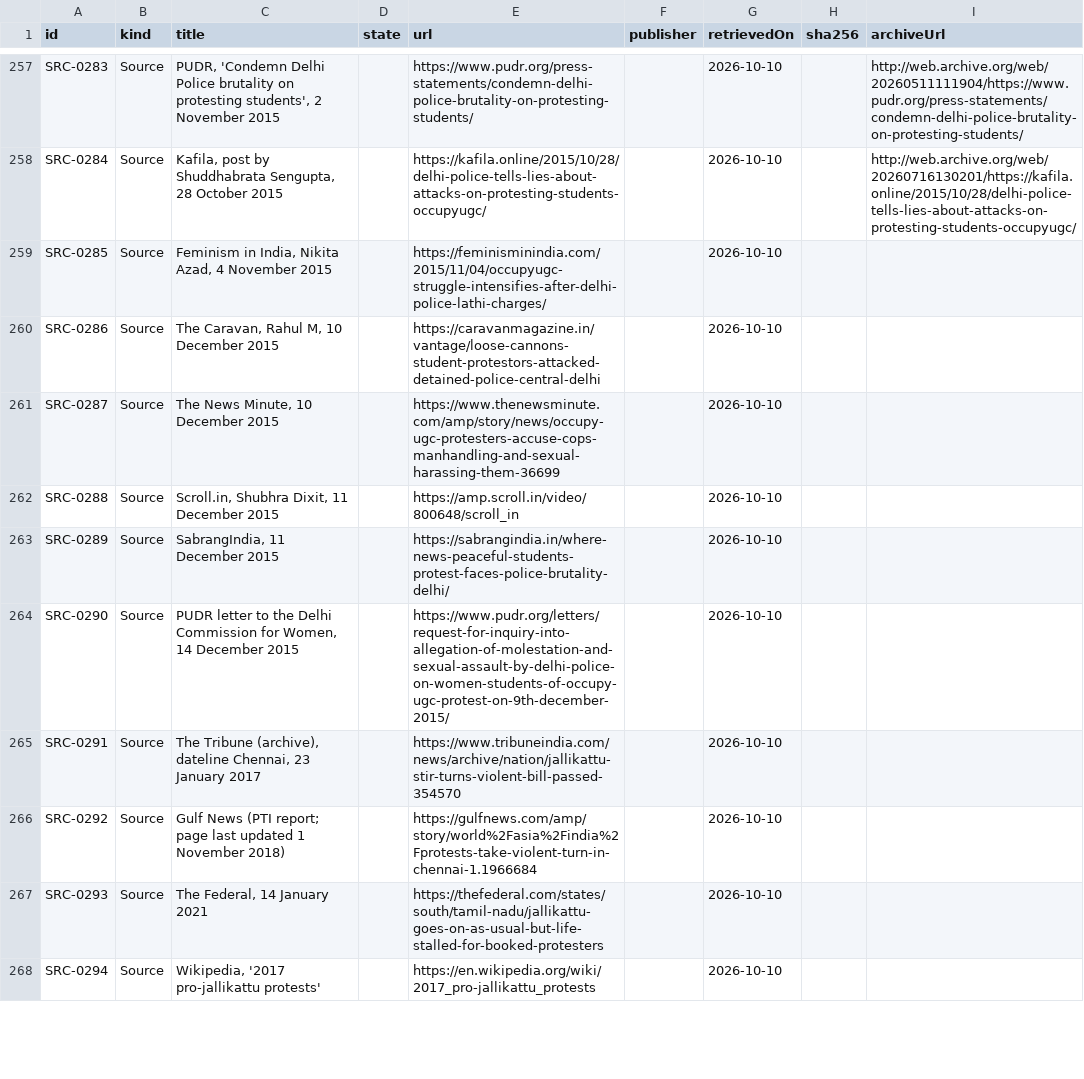
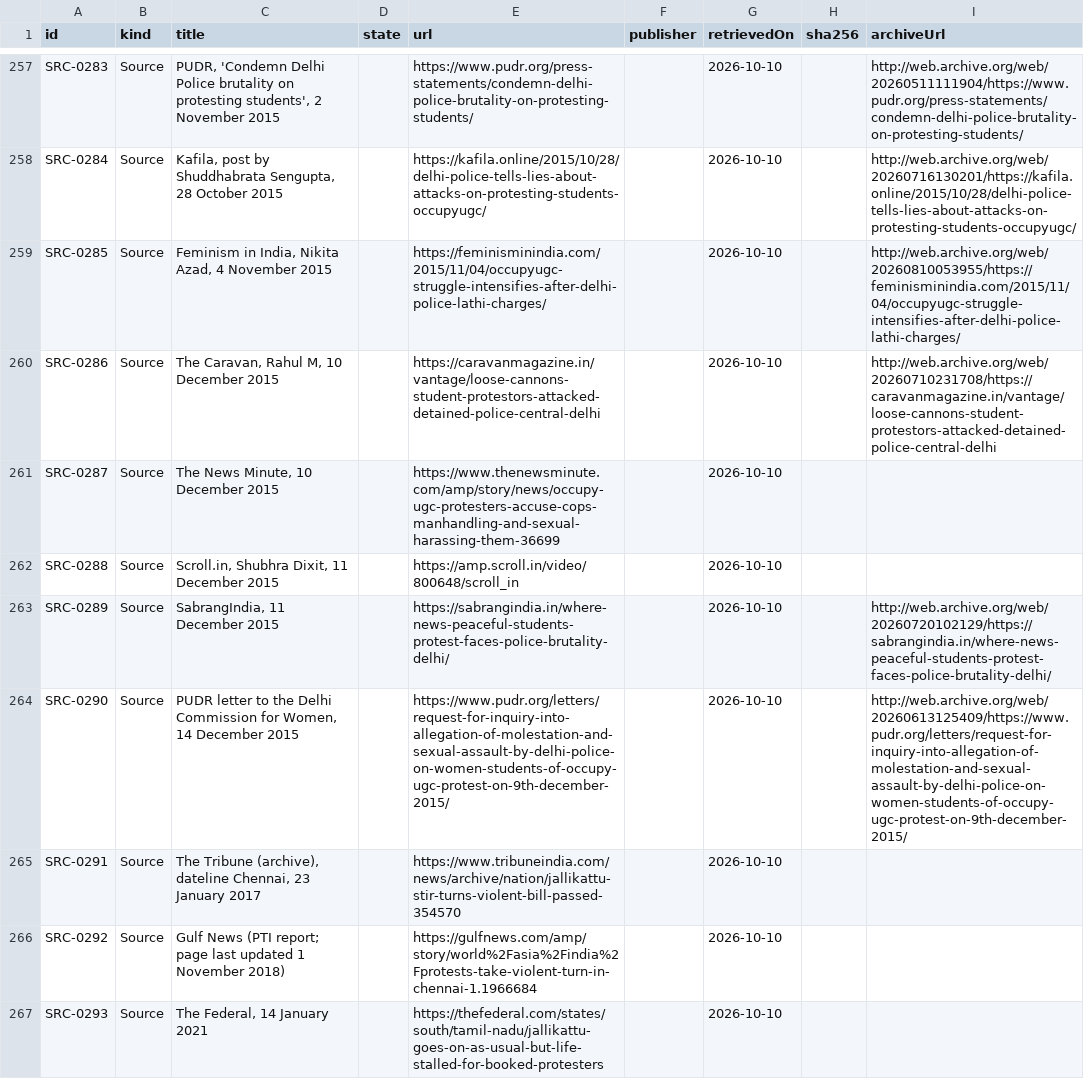
Before and after one commit to Varnasr/WhoGaveTheOrder, a CSV file: data/export/source.csv, drawn as a sheet; only a part is shown, gaps mark what is left out; the shorter side is filled out with more unchanged rows.

```diff
--- a/data/export/source.csv
+++ b/data/export/source.csv
@@ -258,8 +258,8 @@ SRC-0283,Source,"PUDR, 'Condemn Delhi Police brutality on protesting students',
 SRC-0284,Source,"Kafila, post by Shuddhabrata Sengupta, 28 October 2015",,https://kafila.online/2015/10/28/delhi-police-tells-lies-about-attacks-on-protesting-students-occupyugc/,,2026-10-10,,http://web.archive.org/web/20260716130201/https://kafila.online/2015/10/28/delhi-police-tells-lies-about-attacks-on-protesting-students-occupyugc/
-SRC-0285,Source,"Feminism in India, Nikita Azad, 4 November 2015",,https://feminisminindia.com/2015/11/04/occupyugc-struggle-intensifies-after-delhi-police-lathi-charges/,,2026-10-10,,
-SRC-0286,Source,"The Caravan, Rahul M, 10 December 2015",,https://caravanmagazine.in/vantage/loose-cannons-student-protestors-attacked-detained-police-central-delhi,,2026-10-10,,
+SRC-0285,Source,"Feminism in India, Nikita Azad, 4 November 2015",,https://feminisminindia.com/2015/11/04/occupyugc-struggle-intensifies-after-delhi-police-lathi-charges/,,2026-10-10,,http://web.archive.org/web/20260810053955/https://feminisminindia.com/2015/11/04/occupyugc-struggle-intensifies-after-delhi-police-lathi-charges/
+SRC-0286,Source,"The Caravan, Rahul M, 10 December 2015",,https://caravanmagazine.in/vantage/loose-cannons-student-protestors-attacked-detained-police-central-delhi,,2026-10-10,,http://web.archive.org/web/20260710231708/https://caravanmagazine.in/vantage/loose-cannons-student-protestors-attacked-detained-police-central-delhi
 SRC-0287,Source,"The News Minute, 10 December 2015",,https://www.thenewsminute.com/amp/story/news/occupy-ugc-protesters-accuse-cops-manhandling-and-sexual-harassing-them-36699,,2026-10-10,,
 SRC-0288,Source,"Scroll.in, Shubhra Dixit, 11 December 2015",,https://amp.scroll.in/video/800648/scroll_in,,2026-10-10,,
-SRC-0289,Source,"SabrangIndia, 11 December 2015",,https://sabrangindia.in/where-news-peaceful-students-protest-faces-police-brutality-delhi/,,2026-10-10,,
-SRC-0290,Source,"PUDR letter to the Delhi Commission for Women, 14 December 2015",,https://www.pudr.org/letters/request-for-inquiry-into-allegation-of-molestation-and-sexual-assault-by-delhi-police-on-women-students-of-occupy-ugc-protest-on-9th-december-2015/,,2026-10-10,,
+SRC-0289,Source,"SabrangIndia, 11 December 2015",,https://sabrangindia.in/where-news-peaceful-students-protest-faces-police-brutality-delhi/,,2026-10-10,,http://web.archive.org/web/20260720102129/https://sabrangindia.in/where-news-peaceful-students-protest-faces-police-brutality-delhi/
+SRC-0290,Source,"PUDR letter to the Delhi Commission for Women, 14 December 2015",,https://www.pudr.org/letters/request-for-inquiry-into-allegation-of-molestation-and-sexual-assault-by-delhi-police-on-women-students-of-occupy-ugc-protest-on-9th-december-2015/,,2026-10-10,,http://web.archive.org/web/20260613125409/https://www.pudr.org/letters/request-for-inquiry-into-allegation-of-molestation-and-sexual-assault-by-delhi-police-on-women-students-of-occupy-ugc-protest-on-9th-december-2015/
 SRC-0291,Source,"The Tribune (archive), dateline Chennai, 23 January 2017",,https://www.tribuneindia.com/news/archive/nation/jallikattu-stir-turns-violent-bill-passed-354570,,2026-10-10,,
```
Also changed, not shown: 5 other files.
